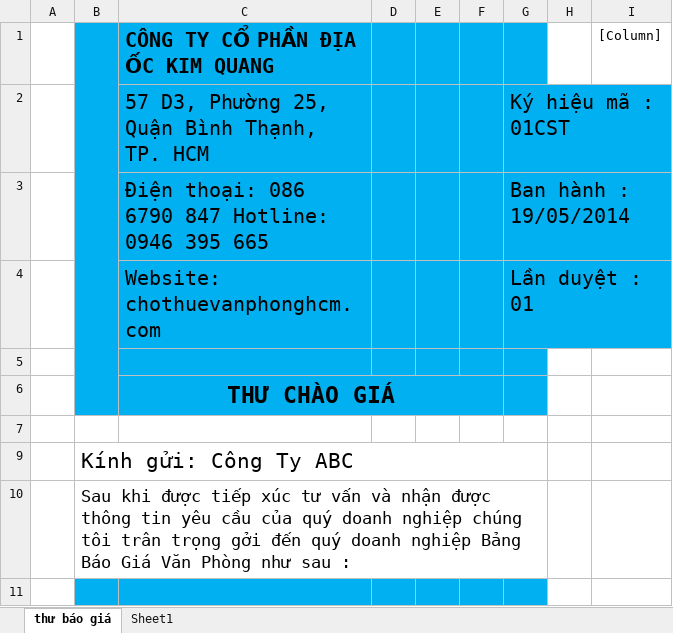
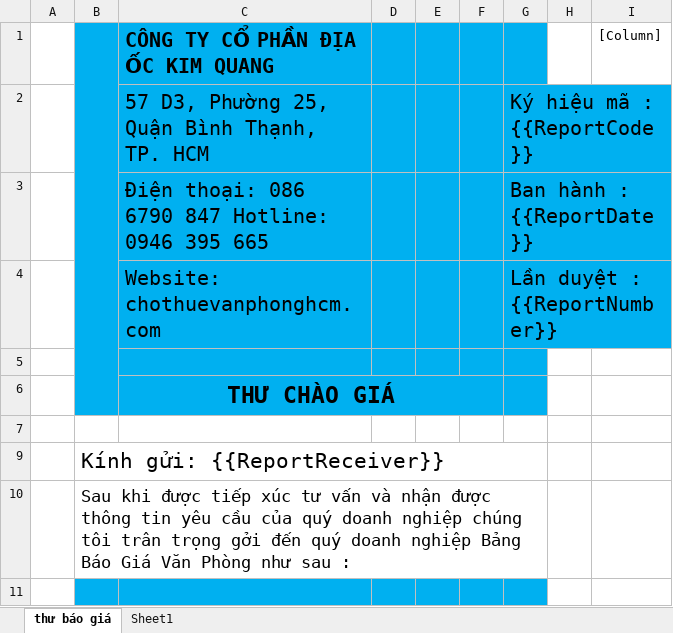
Before and after one commit to phinam/kimquang, an Excel workbook: Service.Data/_Template/Excel/Template_BaoGiaChiTiet.xlsx, sheet thư báo giá, drawn as a sheet; only a part is shown; values as stored, in another font and other column widths than the file's, no borders; charts and pictures not drawn; the diff names each change by its address in the sheet, - before the commit and + after, or states it on an @@ line.

```diff
--- a/Service.Data/_Template/Excel/Template_BaoGiaChiTiet.xlsx (sheet thư báo giá)
+++ b/Service.Data/_Template/Excel/Template_BaoGiaChiTiet.xlsx (sheet thư báo giá)
-G2: Ký hiệu mã : 01CST
+G2: Ký hiệu mã : {{ReportCode}}
-G3: Ban hành : 19/05/2014
+G3: Ban hành : {{ReportDate}}
-G4: Lần duyệt : 01
+G4: Lần duyệt : {{ReportNumber}}
-B9: Kính gửi: Công Ty ABC
+B9: Kính gửi: {{ReportReceiver}}
```
Also changed, not shown: Service.Data/_Template/Excel/Template_BaoGiaCoBan.xlsx.
